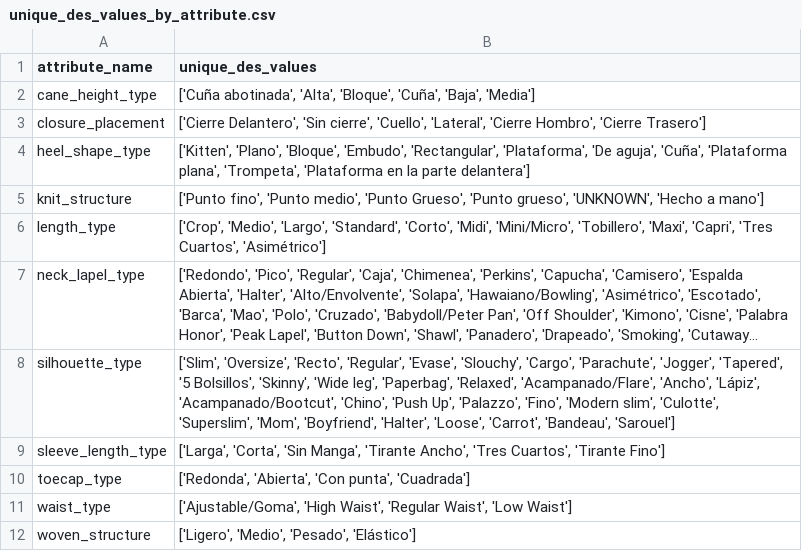
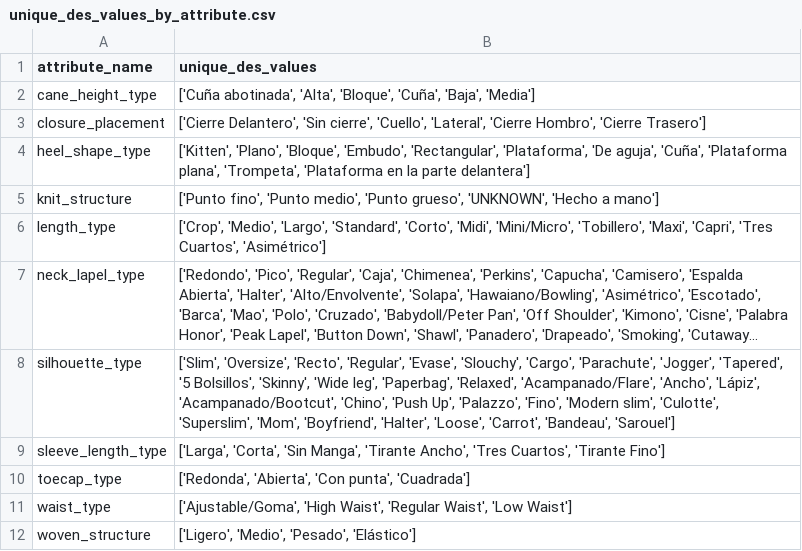
Before and after one commit to JoelSoleCasale/Datathon24, a CSV file: unique_des_values_by_attribute.csv, drawn as a sheet; long unchanged cells end in ….

```diff
--- a/unique_des_values_by_attribute.csv
+++ b/unique_des_values_by_attribute.csv
@@ -4,3 +4,3 @@ closure_placement,"['Cierre Delantero', 'Sin cierre', 'Cuello', 'Lateral', 'Cier
 heel_shape_type,"['Kitten', 'Plano', 'Bloque', 'Embudo', 'Rectangular', 'Plataforma', 'De aguja', 'Cuña', 'Plataforma plana', 'Trompeta', 'Plataforma en la parte delantera']"
-knit_structure,"['Punto fino', 'Punto medio', 'Punto Grueso', 'Punto grueso', 'UNKNOWN', 'Hecho a mano']"
+knit_structure,"['Punto fino', 'Punto medio', 'Punto grueso', 'UNKNOWN', 'Hecho a mano']"
 length_type,"['Crop', 'Medio', 'Largo', 'Standard', 'Corto', 'Midi', 'Mini/Micro', 'Tobillero', 'Maxi', 'Capri', 'Tres Cuartos', 'Asimétrico']"
```
Also changed, not shown: 4 other files.
